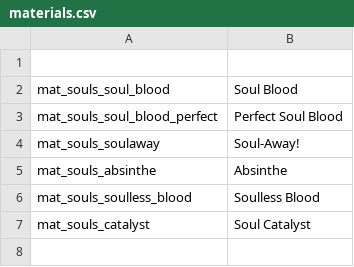
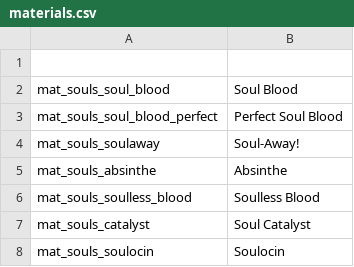
Before and after one commit to SiriMoel/souls, a CSV file: files/translations/materials.csv, drawn as a sheet; the diff names each change by its address in the sheet, - before the commit and + after, or states it on an @@ line.

```diff
--- a/files/translations/materials.csv
+++ b/files/translations/materials.csv
+row 8: mat_souls_soulocin | Soulocin
```
Also changed, not shown: 22 other files.
